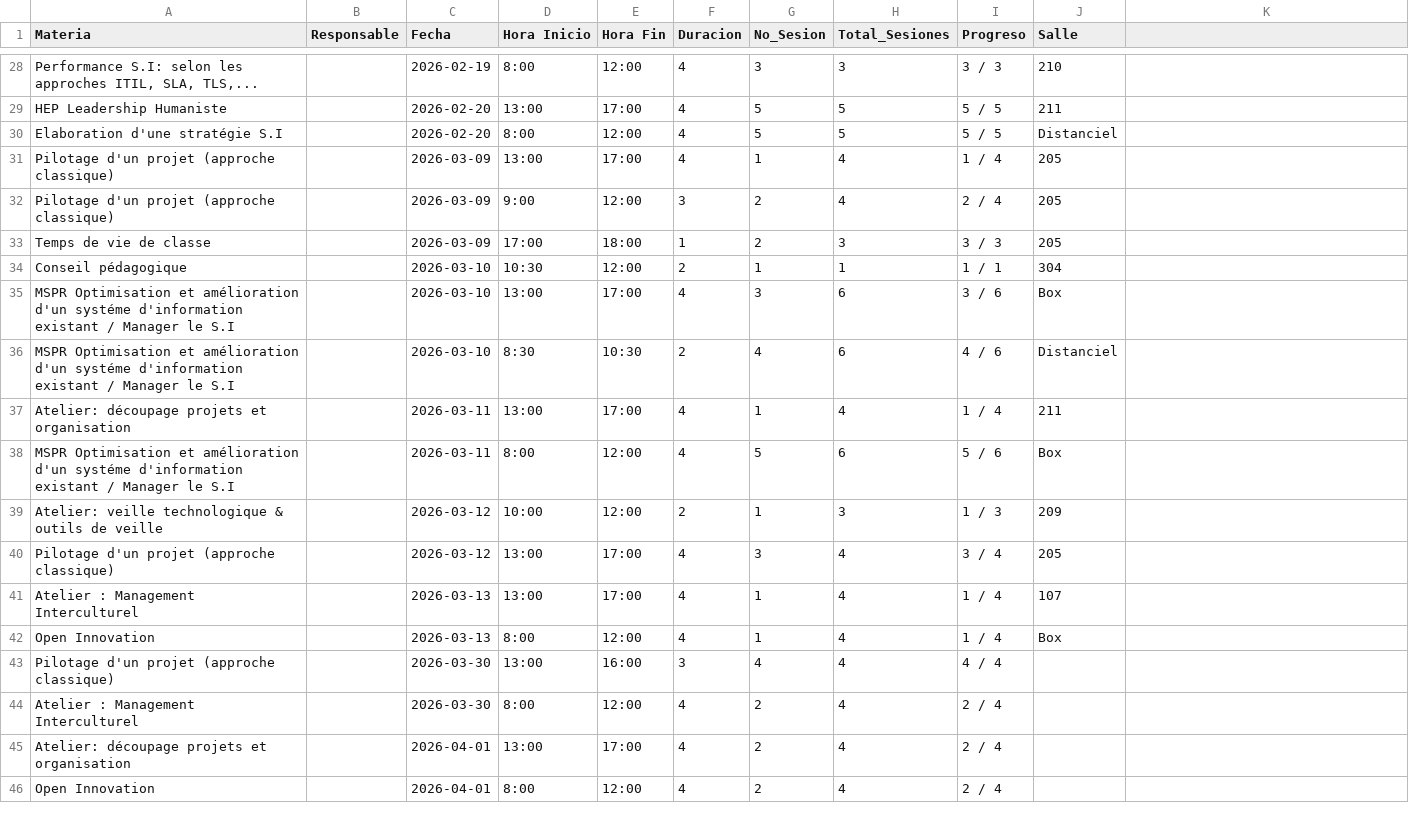
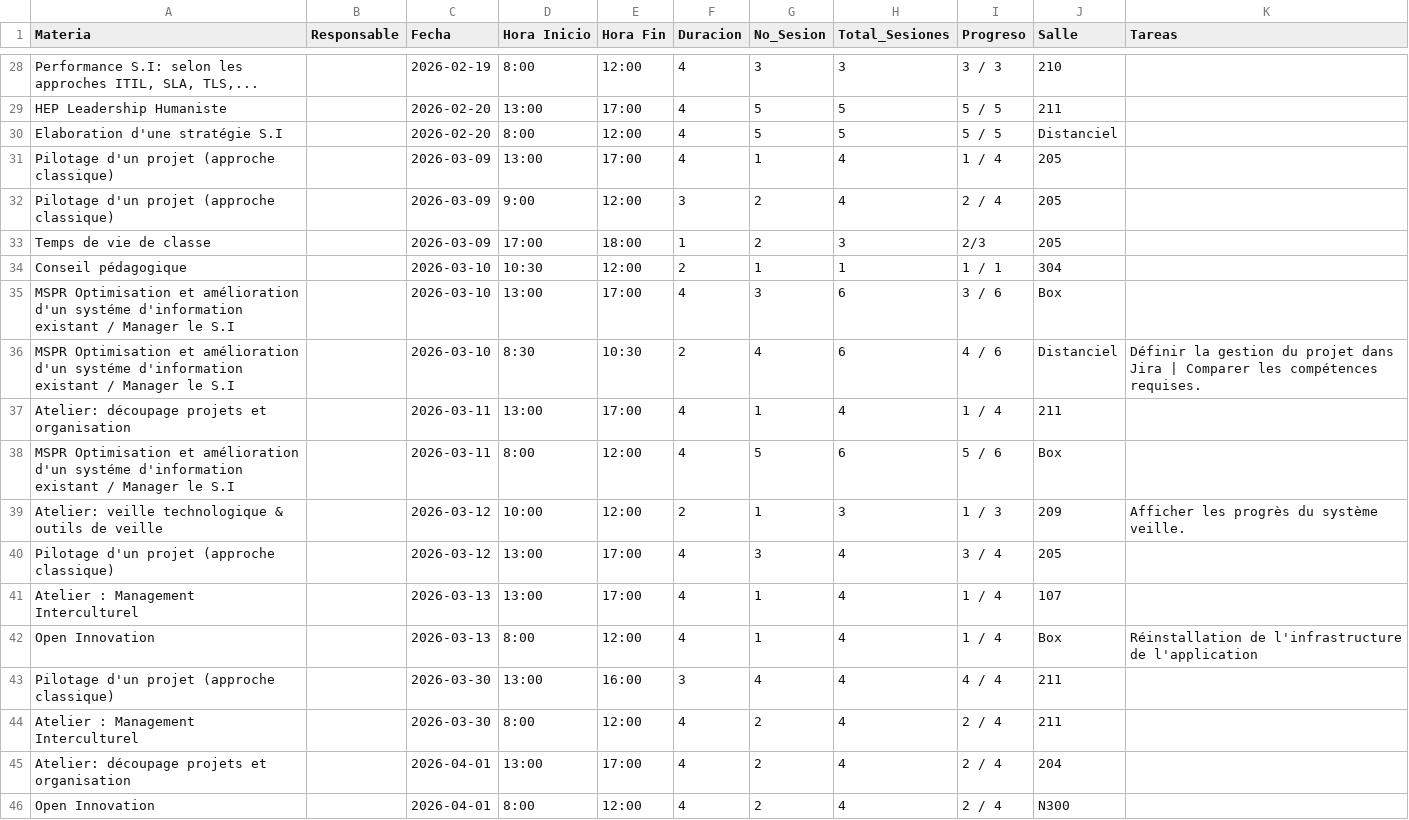
Before and after one commit to javiladino/eisi-infra, a CSV file: horario_notion_listo.csv, drawn as a sheet; only a part is shown, gaps mark what is left out; the diff covers the shown part only.

Commit message:
Update Salles, Tasks

```diff
--- a/horario_notion_listo.csv
+++ b/horario_notion_listo.csv
@@ -1 +1 @@
-Materia;Responsable;Fecha;Hora Inicio;Hora Fin;Duracion;No_Sesion;Total_Sesiones;Progreso;Salle
+Materia;Responsable;Fecha;Hora Inicio;Hora Fin;Duracion;No_Sesion;Total_Sesiones;Progreso;Salle;Tareas
@@ -33 +33 @@ Pilotage d'un projet (approche classique);;2026-03-09;9:00;12:00;3;2;4;2 / 4;205
-Temps de vie de classe;;2026-03-09;17:00;18:00;1;2;3;3 / 3;205
+Temps de vie de classe;;2026-03-09;17:00;18:00;1;2;3;2/3;205;
@@ -36 +36 @@ MSPR Optimisation et amélioration d'un systéme d'information existant / Manage
-MSPR Optimisation et amélioration d'un systéme d'information existant / Manager le S.I;;2026-03-10;8:30;10:30;2;4;6;4 / 6;Distanciel
+MSPR Optimisation et amélioration d'un systéme d'information existant / Manager le S.I;;2026-03-10;8:30;10:30;2;4;6;4 / 6;Distanciel;Définir la gestion du projet dans Jira | Comparer les compétences requises.
@@ -39 +39 @@ MSPR Optimisation et amélioration d'un systéme d'information existant / Manage
-Atelier: veille technologique & outils de veille;;2026-03-12;10:00;12:00;2;1;3;1 / 3;209
+Atelier: veille technologique & outils de veille;;2026-03-12;10:00;12:00;2;1;3;1 / 3;209;Afficher les progrès du système veille.
@@ -42,5 +42,5 @@ Atelier : Management Interculturel;;2026-03-13;13:00;17:00;4;1;4;1 / 4;107
-Open Innovation;;2026-03-13;8:00;12:00;4;1;4;1 / 4;Box
-Pilotage d'un projet (approche classique);;2026-03-30;13:00;16:00;3;4;4;4 / 4;
-Atelier : Management Interculturel;;2026-03-30;8:00;12:00;4;2;4;2 / 4;
-Atelier: découpage projets et organisation;;2026-04-01;13:00;17:00;4;2;4;2 / 4;
-Open Innovation;;2026-04-01;8:00;12:00;4;2;4;2 / 4;
+Open Innovation;;2026-03-13;8:00;12:00;4;1;4;1 / 4;Box;Réinstallation de l'infrastructure de l'application
+Pilotage d'un projet (approche classique);;2026-03-30;13:00;16:00;3;4;4;4 / 4;211;
+Atelier : Management Interculturel;;2026-03-30;8:00;12:00;4;2;4;2 / 4;211;
+Atelier: découpage projets et organisation;;2026-04-01;13:00;17:00;4;2;4;2 / 4;204;
+Open Innovation;;2026-04-01;8:00;12:00;4;2;4;2 / 4;N300;
```
Also changed, not shown: 1 added row and 38 edited cells elsewhere in this file, 3 other files.
